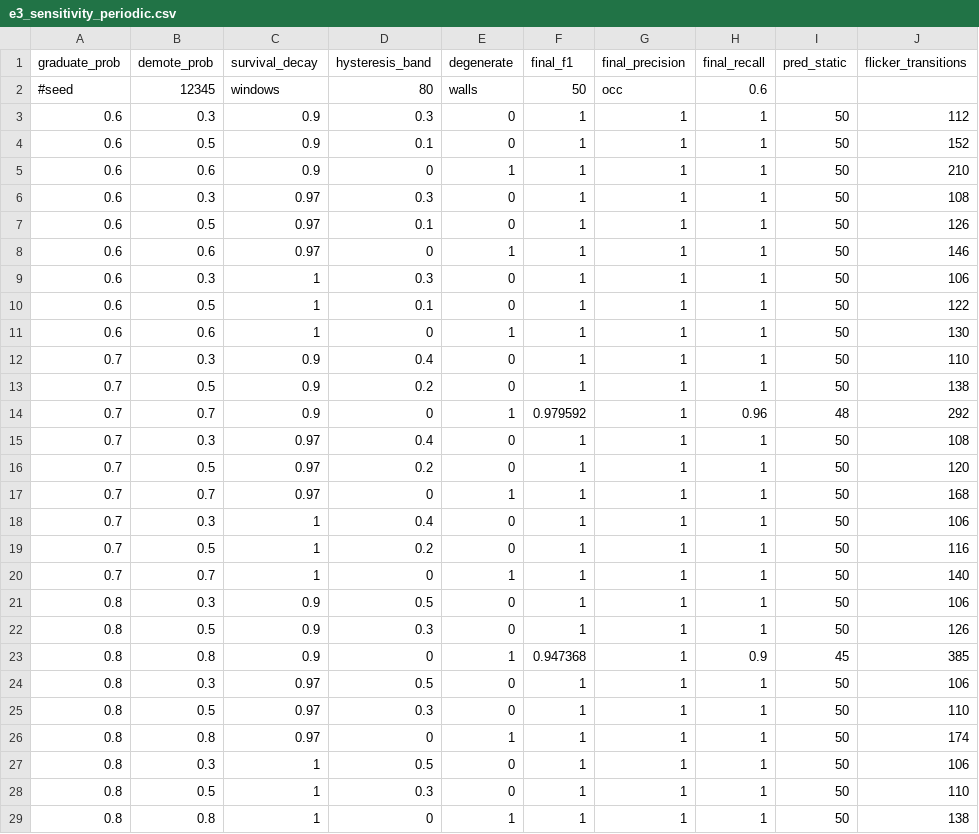
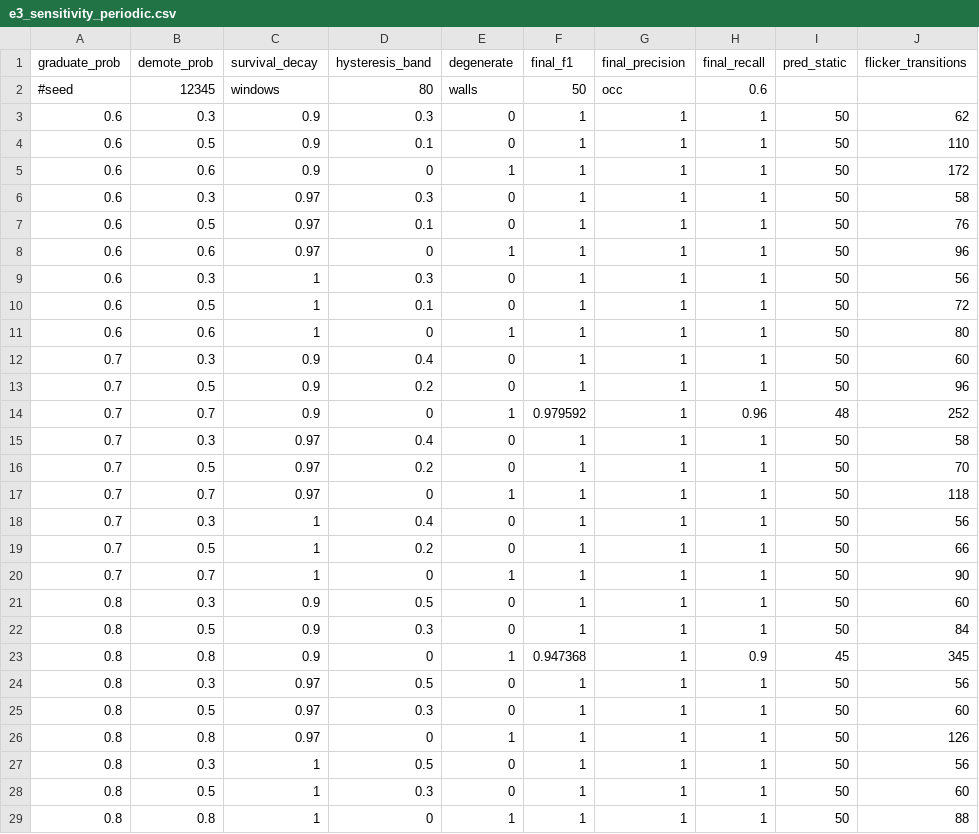
Before and after one commit to kjungmo/strata, a CSV file: paper/experiments/results/e3_sensitivity_periodic.csv, drawn as a sheet; only a part is shown; the diff covers the shown part only.

```diff
--- a/paper/experiments/results/e3_sensitivity_periodic.csv
+++ b/paper/experiments/results/e3_sensitivity_periodic.csv
@@ -2,28 +2,28 @@ graduate_prob,demote_prob,survival_decay,hysteresis_band,degenerate,final_f1,fin
 #seed,12345,windows,80,walls,50,occ,0.6,,
-0.6,0.3,0.9,0.3,0,1,1,1,50,112
-0.6,0.5,0.9,0.1,0,1,1,1,50,152
-0.6,0.6,0.9,0,1,1,1,1,50,210
-0.6,0.3,0.97,0.3,0,1,1,1,50,108
-0.6,0.5,0.97,0.1,0,1,1,1,50,126
-0.6,0.6,0.97,0,1,1,1,1,50,146
-0.6,0.3,1,0.3,0,1,1,1,50,106
-0.6,0.5,1,0.1,0,1,1,1,50,122
-0.6,0.6,1,0,1,1,1,1,50,130
-0.7,0.3,0.9,0.4,0,1,1,1,50,110
-0.7,0.5,0.9,0.2,0,1,1,1,50,138
-0.7,0.7,0.9,0,1,0.979592,1,0.96,48,292
-0.7,0.3,0.97,0.4,0,1,1,1,50,108
-0.7,0.5,0.97,0.2,0,1,1,1,50,120
-0.7,0.7,0.97,0,1,1,1,1,50,168
-0.7,0.3,1,0.4,0,1,1,1,50,106
-0.7,0.5,1,0.2,0,1,1,1,50,116
-0.7,0.7,1,0,1,1,1,1,50,140
-0.8,0.3,0.9,0.5,0,1,1,1,50,106
-0.8,0.5,0.9,0.3,0,1,1,1,50,126
-0.8,0.8,0.9,0,1,0.947368,1,0.9,45,385
-0.8,0.3,0.97,0.5,0,1,1,1,50,106
-0.8,0.5,0.97,0.3,0,1,1,1,50,110
-0.8,0.8,0.97,0,1,1,1,1,50,174
-0.8,0.3,1,0.5,0,1,1,1,50,106
-0.8,0.5,1,0.3,0,1,1,1,50,110
-0.8,0.8,1,0,1,1,1,1,50,138
+0.6,0.3,0.9,0.3,0,1,1,1,50,62
+0.6,0.5,0.9,0.1,0,1,1,1,50,110
+0.6,0.6,0.9,0,1,1,1,1,50,172
+0.6,0.3,0.97,0.3,0,1,1,1,50,58
+0.6,0.5,0.97,0.1,0,1,1,1,50,76
+0.6,0.6,0.97,0,1,1,1,1,50,96
+0.6,0.3,1,0.3,0,1,1,1,50,56
+0.6,0.5,1,0.1,0,1,1,1,50,72
+0.6,0.6,1,0,1,1,1,1,50,80
+0.7,0.3,0.9,0.4,0,1,1,1,50,60
+0.7,0.5,0.9,0.2,0,1,1,1,50,96
+0.7,0.7,0.9,0,1,0.979592,1,0.96,48,252
+0.7,0.3,0.97,0.4,0,1,1,1,50,58
+0.7,0.5,0.97,0.2,0,1,1,1,50,70
+0.7,0.7,0.97,0,1,1,1,1,50,118
+0.7,0.3,1,0.4,0,1,1,1,50,56
+0.7,0.5,1,0.2,0,1,1,1,50,66
+0.7,0.7,1,0,1,1,1,1,50,90
+0.8,0.3,0.9,0.5,0,1,1,1,50,60
+0.8,0.5,0.9,0.3,0,1,1,1,50,84
+0.8,0.8,0.9,0,1,0.947368,1,0.9,45,345
+0.8,0.3,0.97,0.5,0,1,1,1,50,56
+0.8,0.5,0.97,0.3,0,1,1,1,50,60
+0.8,0.8,0.97,0,1,1,1,1,50,126
+0.8,0.3,1,0.5,0,1,1,1,50,56
+0.8,0.5,1,0.3,0,1,1,1,50,60
+0.8,0.8,1,0,1,1,1,1,50,88
```
Also changed, not shown: 9 edited cells elsewhere in this file, paper/experiments/results/e2_rates_vs_length.csv, 21 other files.
